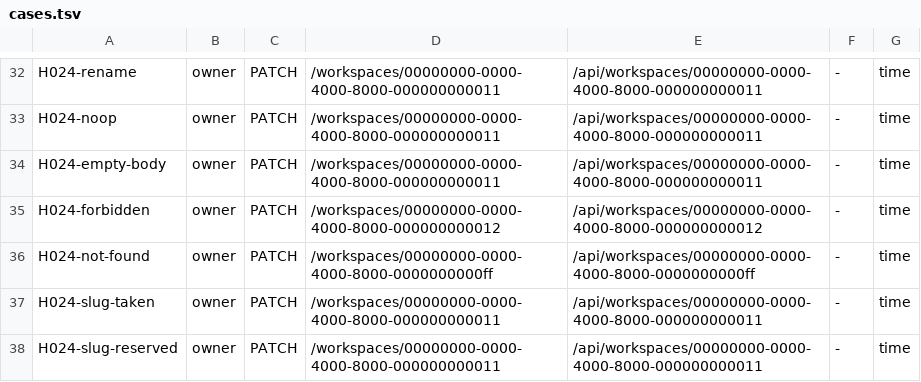
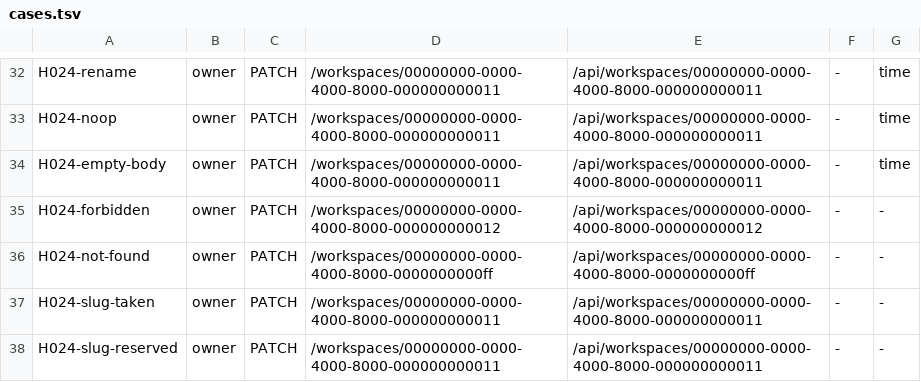
Before and after one commit to Momens-Works/momens-server, a TSV file: scripts/legacy-diff/cases.tsv, drawn as a sheet; only a part is shown, gaps mark what is left out.

Commit message:
fix(MOM-0881): scrub 을 꼭 필요한 케이스로 좁히고 비-golden 경로의 DB 차이를 출력합니다
1. scrub=time 을 H024 전 케이스에 건 것이 네 건에서는 검증을 후퇴시켰습니다. forbidden,
   not-found, slug-taken, slug-reserved 는 양쪽 모두 아무것도 기록하지 않아야 하는 케이스인데,
   치환 맵이 측별로 독립이라 양쪽 서버가 각자의 벽시계로 잘못 갱신해도 둘 다 Time_1, Time_2 가
   되어 동일로 통과합니다. scrub 도입 전에는 두 벽시계 값이 문자 그대로 달라 잡혔습니다.

   네 행의 scrub 을 - 로 되돌립니다. 응답에 타임스탬프가 없고 대상 행은 픽스처가 리터럴로
   고정하므로 golden 은 그대로 결정적입니다. scrub 이 실제로 필요한 것은 rename, noop,
   empty-body 세 건뿐입니다.

2. 비-golden 경로에서 db_diff 가 판정에는 들어가는데 출력 블록이 없었습니다. --local-stack 과
   --normalize 를 함께 쓰면 DB 기록만 갈릴 때 이유 없이 실패했습니다. 설명 없는 실패는 이 도구가
   없애려는 것과 같은 종류의 문제입니다. 출력을 복원하고 ✓ 동일 (응답·DB) 라벨도 되살립니다.

문서에 scrub 의 비교 범위(측별 독립이라 양측 값의 일치는 포기한다)와 golden 의 동일 이 계약
준수가 아니라 두 서버가 같다는 뜻임을 명시했습니다.

리뷰 지적(PR #166).

```diff
--- a/scripts/legacy-diff/cases.tsv
+++ b/scripts/legacy-diff/cases.tsv
@@ -34,5 +34,5 @@ H024-noop	owner	PATCH	/workspaces/00000000-0000-4000-8000-000000000011	/api/work
 H024-empty-body	owner	PATCH	/workspaces/00000000-0000-4000-8000-000000000011	/api/workspaces/00000000-0000-4000-8000-000000000011	-	time
-H024-forbidden	owner	PATCH	/workspaces/00000000-0000-4000-8000-000000000012	/api/workspaces/00000000-0000-4000-8000-000000000012	-	time
-H024-not-found	owner	PATCH	/workspaces/00000000-0000-4000-8000-0000000000ff	/api/workspaces/00000000-0000-4000-8000-0000000000ff	-	time
-H024-slug-taken	owner	PATCH	/workspaces/00000000-0000-4000-8000-000000000011	/api/workspaces/00000000-0000-4000-8000-000000000011	-	time
-H024-slug-reserved	owner	PATCH	/workspaces/00000000-0000-4000-8000-000000000011	/api/workspaces/00000000-0000-4000-8000-000000000011	-	time
+H024-forbidden	owner	PATCH	/workspaces/00000000-0000-4000-8000-000000000012	/api/workspaces/00000000-0000-4000-8000-000000000012	-	-
+H024-not-found	owner	PATCH	/workspaces/00000000-0000-4000-8000-0000000000ff	/api/workspaces/00000000-0000-4000-8000-0000000000ff	-	-
+H024-slug-taken	owner	PATCH	/workspaces/00000000-0000-4000-8000-000000000011	/api/workspaces/00000000-0000-4000-8000-000000000011	-	-
+H024-slug-reserved	owner	PATCH	/workspaces/00000000-0000-4000-8000-000000000011	/api/workspaces/00000000-0000-4000-8000-000000000011	-	-
```
Also changed, not shown: 3 other files.
